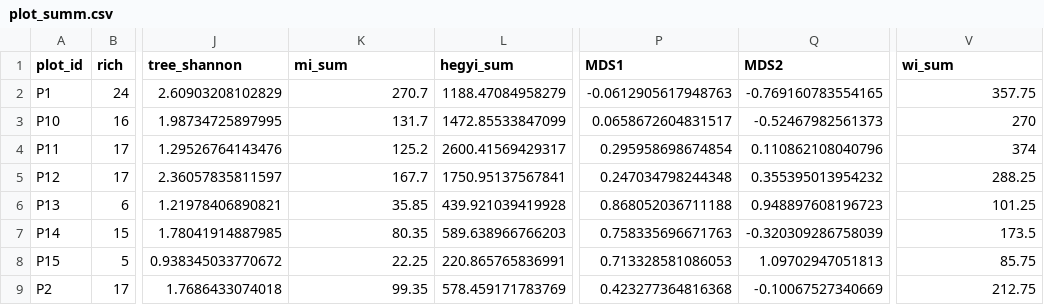
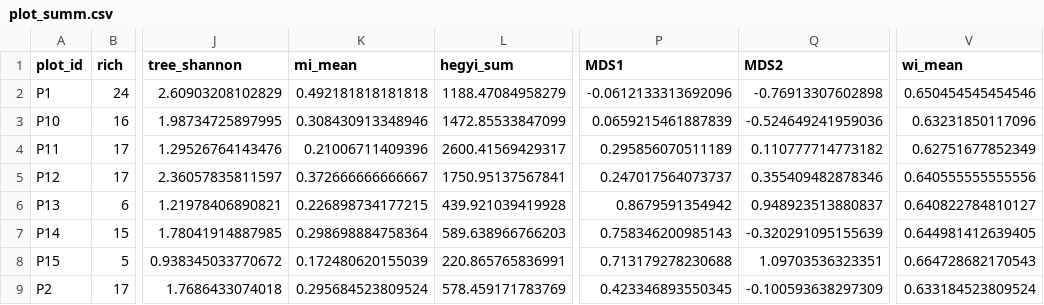
Before and after one commit to johngodlee/miombo_tls, a CSV file: dat/plot_summ.csv, drawn as a sheet; only a part is shown, gaps mark what is left out; the diff covers the shown part only; the diff names each change by its address in the sheet, - before the commit and + after, or states it on an @@ line.

```diff
--- a/dat/plot_summ.csv
+++ b/dat/plot_summ.csv
-K1: mi_sum
+K1: mi_mean
-V1: wi_sum
+V1: wi_mean
-K2 (mi_mean): 270.7
+K2 (mi_mean): 0.492181818181818
-P2 (MDS1): -0.0612905617948763
+P2 (MDS1): -0.0612133313692096
-Q2 (MDS2): -0.769160783554165
+Q2 (MDS2): -0.76913307602898
-V2 (wi_mean): 357.75
+V2 (wi_mean): 0.650454545454546
-K3 (mi_mean): 131.7
+K3 (mi_mean): 0.308430913348946
-P3 (MDS1): 0.0658672604831517
+P3 (MDS1): 0.0659215461887839
-Q3 (MDS2): -0.52467982561373
+Q3 (MDS2): -0.524649241959036
-V3 (wi_mean): 270
+V3 (wi_mean): 0.63231850117096
-K4 (mi_mean): 125.2
+K4 (mi_mean): 0.21006711409396
-P4 (MDS1): 0.295958698674854
+P4 (MDS1): 0.295856070511189
-Q4 (MDS2): 0.110862108040796
+Q4 (MDS2): 0.110777714773182
-V4 (wi_mean): 374
+V4 (wi_mean): 0.62751677852349
-K5 (mi_mean): 167.7
+K5 (mi_mean): 0.372666666666667
-P5 (MDS1): 0.247034798244348
+P5 (MDS1): 0.247017564073737
-Q5 (MDS2): 0.355395013954232
+Q5 (MDS2): 0.355409482878346
-V5 (wi_mean): 288.25
+V5 (wi_mean): 0.640555555555556
-K6 (mi_mean): 35.85
+K6 (mi_mean): 0.226898734177215
-P6 (MDS1): 0.868052036711188
+P6 (MDS1): 0.8679591354942
-Q6 (MDS2): 0.948897608196723
+Q6 (MDS2): 0.948923513880837
-V6 (wi_mean): 101.25
+V6 (wi_mean): 0.640822784810127
-K7 (mi_mean): 80.35
+K7 (mi_mean): 0.298698884758364
-P7 (MDS1): 0.758335696671763
+P7 (MDS1): 0.758346200985143
-Q7 (MDS2): -0.320309286758039
+Q7 (MDS2): -0.320291095155639
-V7 (wi_mean): 173.5
+V7 (wi_mean): 0.644981412639405
-K8 (mi_mean): 22.25
+K8 (mi_mean): 0.172480620155039
-P8 (MDS1): 0.713328581086053
+P8 (MDS1): 0.713179278230688
-Q8 (MDS2): 1.09702947051813
+Q8 (MDS2): 1.09703536323351
-V8 (wi_mean): 85.75
+V8 (wi_mean): 0.664728682170543
-K9 (mi_mean): 99.35
+K9 (mi_mean): 0.295684523809524
-P9 (MDS1): 0.423277364816368
+P9 (MDS1): 0.423346893550345
-Q9 (MDS2): -0.10067527340669
+Q9 (MDS2): -0.100593638297309
-V9 (wi_mean): 212.75
+V9 (wi_mean): 0.633184523809524
```
Also changed, not shown: 56 edited cells elsewhere in this file, out/canopy_rough_site_mod_stat_df.csv, 20 other files.
